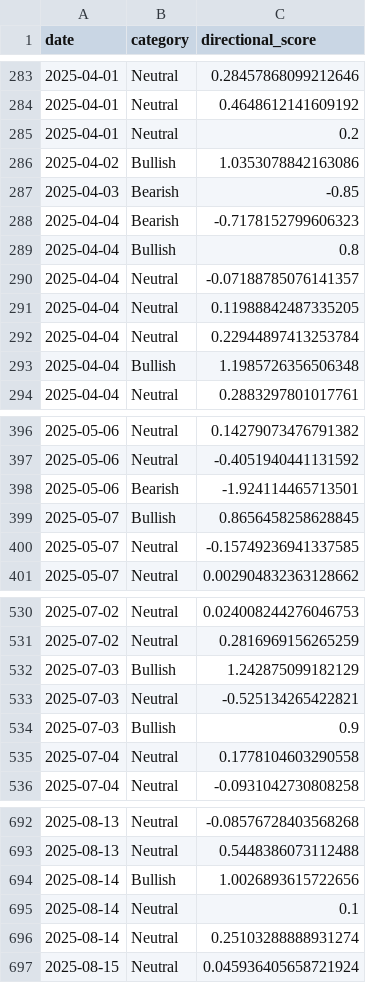
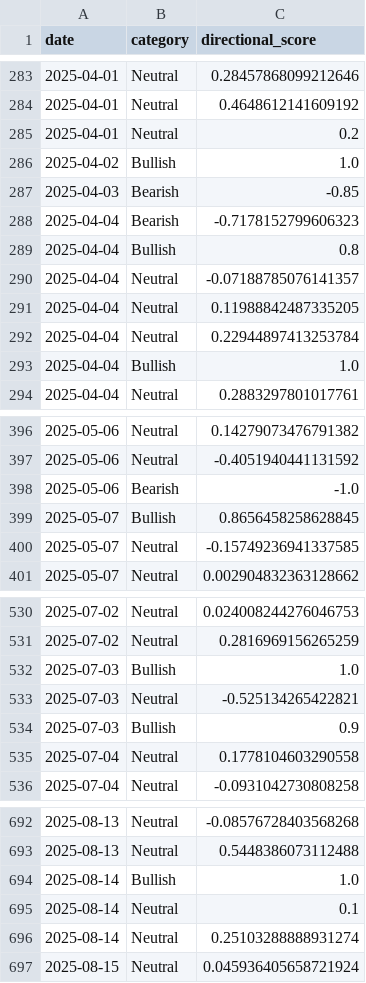
Before and after one commit to ConstantWYY/Final-Year-Project-, a CSV file: Sentiment_Score/Directional_Score/Directional_Result/ABT_result.csv, drawn as a sheet; only a part is shown, gaps mark what is left out; the diff covers the shown part only.

```diff
--- a/Sentiment_Score/Directional_Score/Directional_Result/ABT_result.csv
+++ b/Sentiment_Score/Directional_Score/Directional_Result/ABT_result.csv
@@ -285,3 +285,3 @@ date,category,directional_score
 2025-04-01,Neutral,0.2
-2025-04-02,Bullish,1.0353078842163086
+2025-04-02,Bullish,1.0
 2025-04-03,Bearish,-0.85
@@ -292,3 +292,3 @@ date,category,directional_score
 2025-04-04,Neutral,0.22944897413253784
-2025-04-04,Bullish,1.1985726356506348
+2025-04-04,Bullish,1.0
 2025-04-04,Neutral,0.2883297801017761
@@ -397,3 +397,3 @@ date,category,directional_score
 2025-05-06,Neutral,-0.4051940441131592
-2025-05-06,Bearish,-1.924114465713501
+2025-05-06,Bearish,-1.0
 2025-05-07,Bullish,0.8656458258628845
@@ -531,3 +531,3 @@ date,category,directional_score
 2025-07-02,Neutral,0.2816969156265259
-2025-07-03,Bullish,1.242875099182129
+2025-07-03,Bullish,1.0
 2025-07-03,Neutral,-0.525134265422821
@@ -693,3 +693,3 @@ date,category,directional_score
 2025-08-13,Neutral,0.5448386073112488
-2025-08-14,Bullish,1.0026893615722656
+2025-08-14,Bullish,1.0
 2025-08-14,Neutral,0.1
```
Also changed, not shown: 7 edited cells elsewhere in this file, 35 other files.
